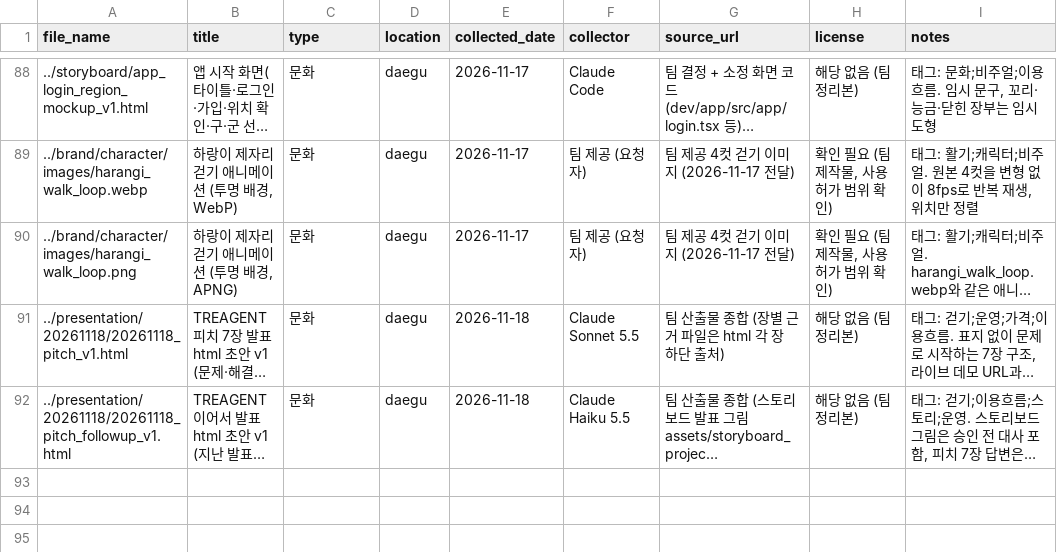
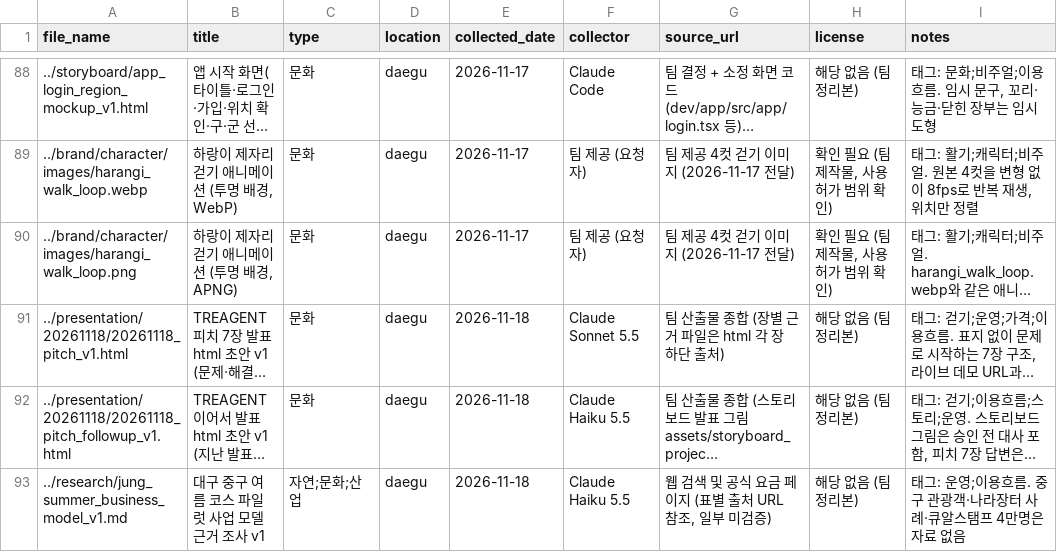
Before and after one commit to k-1026/TREAGENT, a CSV file: archive/metadata.csv, drawn as a sheet; only a part is shown, gaps mark what is left out; long unchanged cells end in …; the diff names each change by its address in the sheet, - before the commit and + after, or states it on an @@ line.

```diff
--- a/archive/metadata.csv
+++ b/archive/metadata.csv
+row 93: ../research/jung_summer_business_model_v1.md | 대구 중구 여름 코스 파일럿 사업 모델 근거 조사 v1 | 자연;문화;산업 | daegu | 2026-11-18 | Claude Haiku 5.5 | 웹 검색 및 공식 요금 페이지 (표별 출처 URL 참조, 일부 미검증) | 해당 없음 (팀 정리본) | 태그: 운영;이용흐름. 중구 관광객·나라장터 사례·큐알스탬프 4만명은 자료 없음
```
Also changed, not shown: 2 other files.
